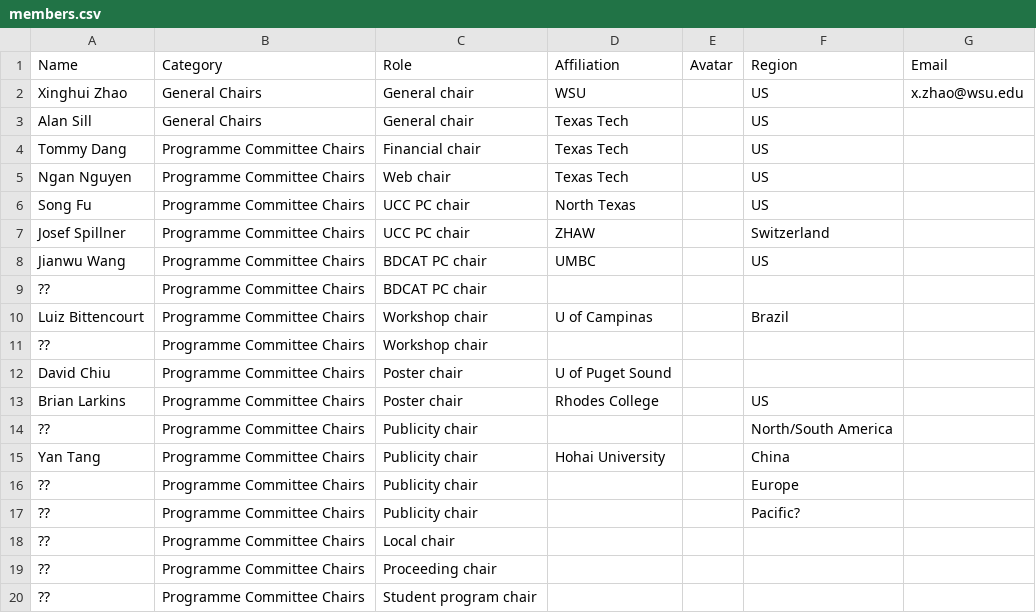
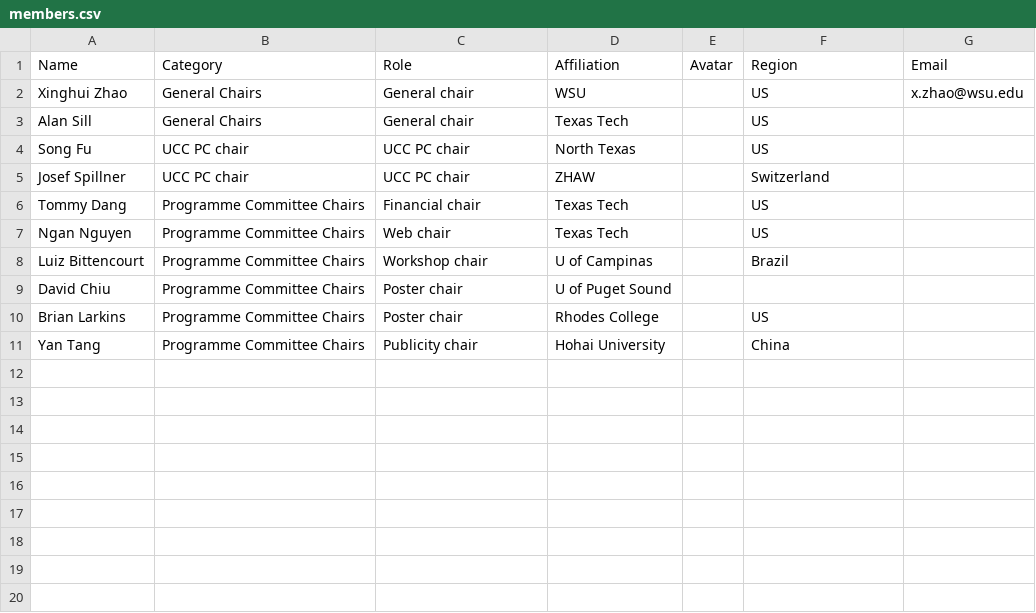
Before and after one commit to nsfcac/UCC2022, a CSV file: src/assets/members.csv, drawn as a sheet; removed rows and columns are numbered as before the commit, all else as after; the diff names each change by its address in the sheet, - before the commit and + after, or states it on an @@ line.

```diff
--- a/src/assets/members.csv
+++ b/src/assets/members.csv
+row 4: Song Fu | UCC PC chair | UCC PC chair | North Texas |  | US
+row 5: Josef Spillner | UCC PC chair | UCC PC chair | ZHAW |  | Switzerland
-row 6: Song Fu | Programme Committee Chairs | UCC PC chair | North Texas |  | US
-row 7: Josef Spillner | Programme Committee Chairs | UCC PC chair | ZHAW |  | Switzerland
-row 8: Jianwu Wang | Programme Committee Chairs | BDCAT PC chair | UMBC |  | US
-row 9: ?? | Programme Committee Chairs | BDCAT PC chair
-row 11: ?? | Programme Committee Chairs | Workshop chair
-row 14: ?? | Programme Committee Chairs | Publicity chair |  |  | North/South America
-row 16: ?? | Programme Committee Chairs | Publicity chair |  |  | Europe
-row 17: ?? | Programme Committee Chairs | Publicity chair |  |  | Pacific?
-row 18: ?? | Programme Committee Chairs | Local chair
-row 19: ?? | Programme Committee Chairs | Proceeding chair
-row 20: ?? | Programme Committee Chairs | Student program chair
```
Also changed, not shown: 16 other files.
